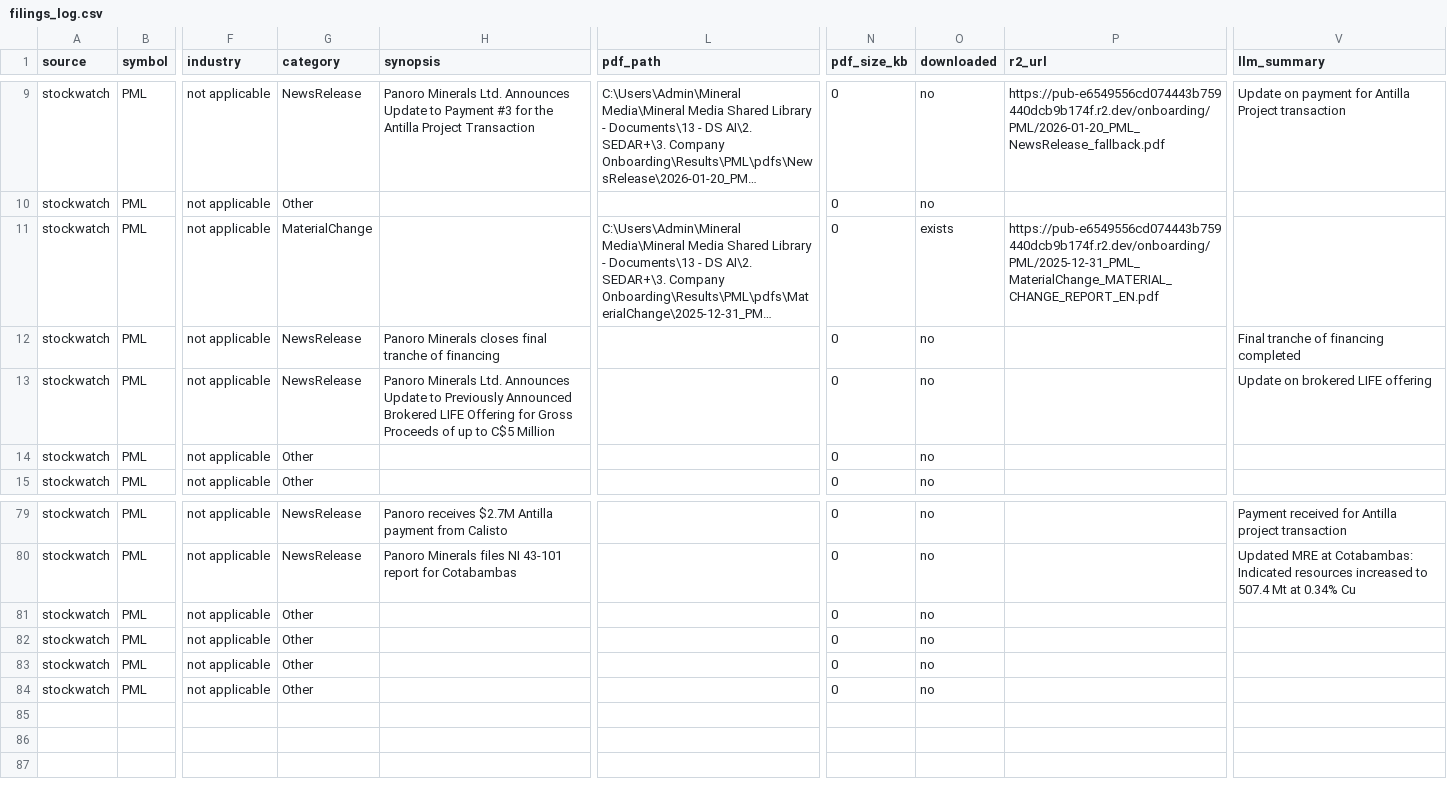
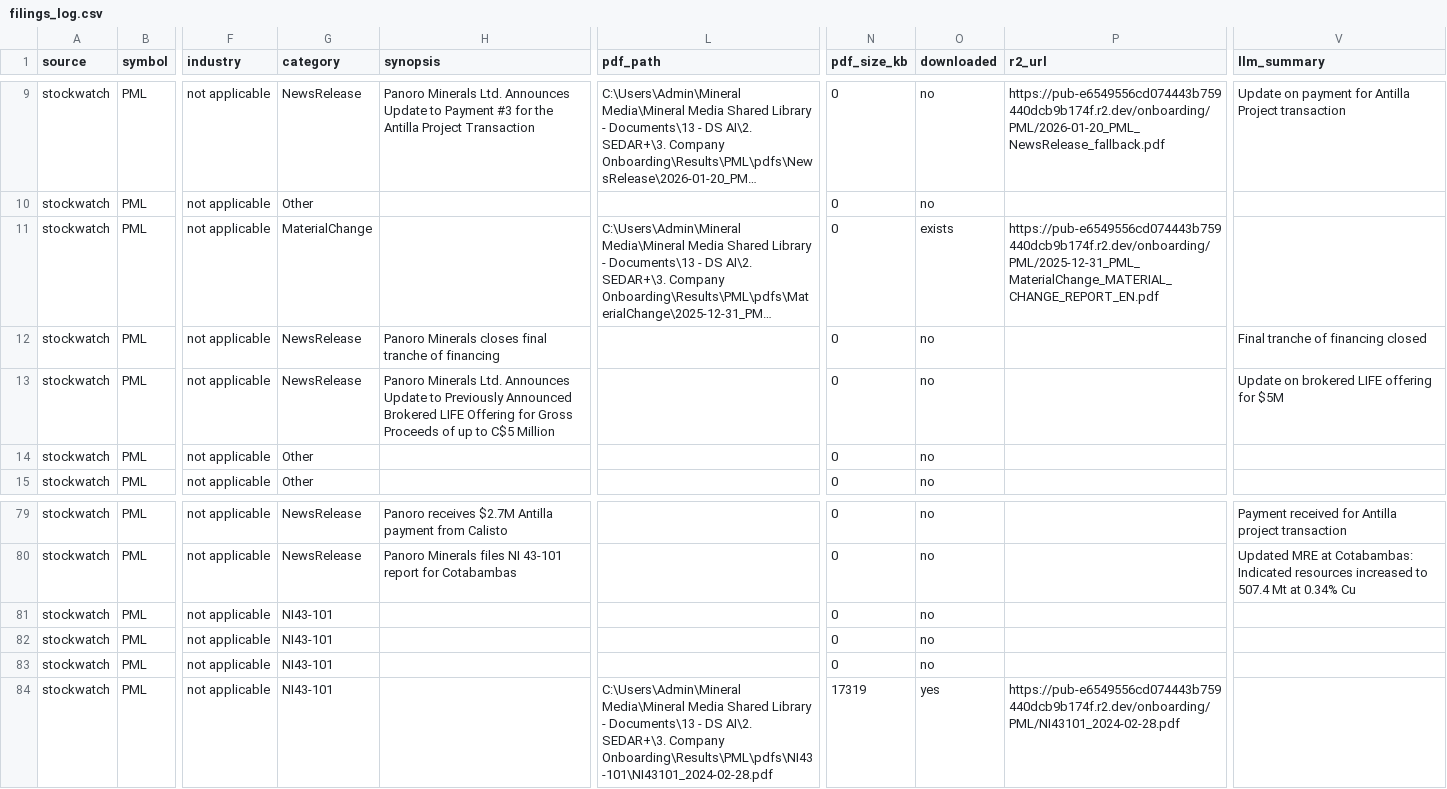
Before and after one commit to gcbarclawbot/sedar-automation, a CSV file: 3. Company Onboarding/Results/PML/filings_log.csv, drawn as a sheet; only a part is shown, gaps mark what is left out; long unchanged cells end in …; the diff names each change by its address in the sheet, - before the commit and + after, or states it on an @@ line.

Commit message:
Onboarding: fix old-style NI43-101 doc types not being categorised/downloaded + fix PML CSV with NI43-101 PDF uploaded to R2

```diff
--- a/3. Company Onboarding/Results/PML/filings_log.csv
+++ b/3. Company Onboarding/Results/PML/filings_log.csv
-V12 (llm_summary): Final tranche of financing completed
+V12 (llm_summary): Final tranche of financing closed
-V13 (llm_summary): Update on brokered LIFE offering
+V13 (llm_summary): Update on brokered LIFE offering for $5M
-G81:G84 (category): Other
+G81:G84 (category): NI43-101
-L84 (pdf_path): (empty)
+L84 (pdf_path): C:\Users\Admin\Mineral Media\Mineral Media Shared Library - Documents\13 - DS AI\2. SEDAR+\3. Company Onboarding\Results\PML\pdfs\NI43-101\NI43101_2024-02-28.pdf
-N84 (pdf_size_kb): 0
+N84 (pdf_size_kb): 17319
-O84 (downloaded): no
+O84 (downloaded): yes
-P84 (r2_url): (empty)
+P84 (r2_url): https://pub-e6549556cd074443b759440dcb9b174f.r2.dev/onboarding/PML/NI43101_2024-02-28.pdf
```
Also changed, not shown: 3. Company Onboarding/Results/onboarding_summary.csv, 3 other files.
